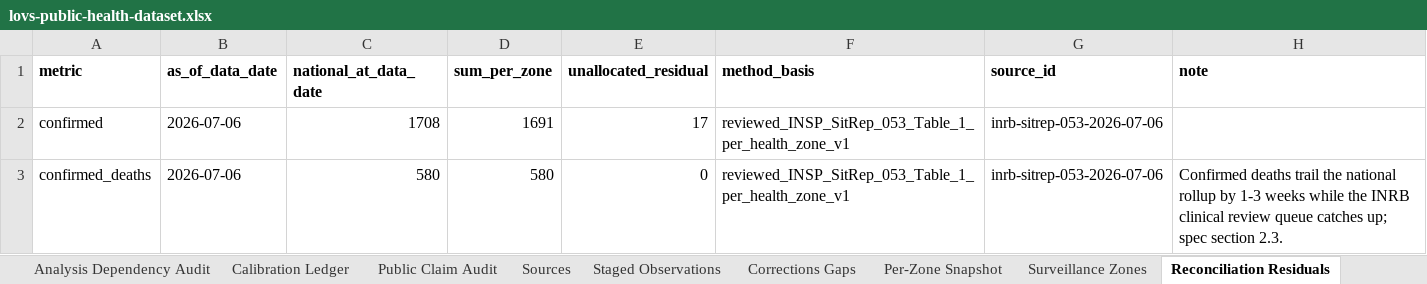
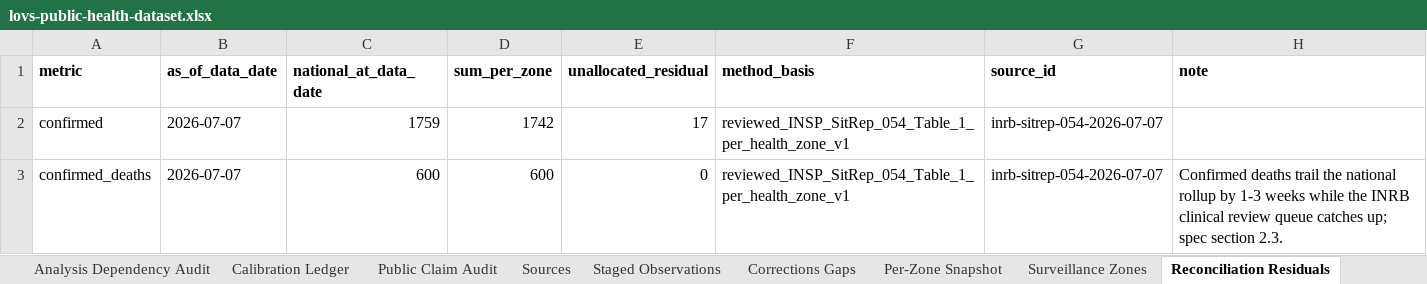
Before and after one commit to ArcedeDev/bdbv-2026-lovs, an Excel workbook: deliverables/public-health-dataset/lovs-public-health-dataset.xlsx, sheet Reconciliation Residuals, drawn as a sheet; values as stored, in another font and other column widths than the file's, no borders; the diff names each change by its address in the sheet, - before the commit and + after, or states it on an @@ line.

Commit message:
feat(bdbv): cadence build SitRep 54 (data 2026-07-07, DRC 1759/600, country 1779/602)
Single-day advance from SR53 (2026-07-06). No newly affected health zone (37/104,
same zone set). Kisangani/Tshopo suspected-watch: two PCR RADIONE-positive cases
surfaced on the existing kisangani-cod watch marker (excluded from totals pending
RT-PCR Altona validation; one linked to Nia-Nia). Deaths-back-projection band
advanced to 4110-6323 at deaths 602. Recreated the true_burden model-output rows
(care-adjusted primary + death-anchored stress) lost from the export after the
burden swap. Brief, xlsx, manifest, evidence-chains, NUMBERS_AUDIT, README advanced.

```diff
--- a/deliverables/public-health-dataset/lovs-public-health-dataset.xlsx (sheet Reconciliation Residuals)
+++ b/deliverables/public-health-dataset/lovs-public-health-dataset.xlsx (sheet Reconciliation Residuals)
-B2:B3 (as_of_data_date): 2026-07-06
+B2:B3 (as_of_data_date): 2026-07-07
-C2 (national_at_data_date): 1708
+C2 (national_at_data_date): 1759
-D2 (sum_per_zone): 1691
+D2 (sum_per_zone): 1742
-F2:F3 (method_basis): reviewed_INSP_SitRep_053_Table_1_per_health_zone_v1
+F2:F3 (method_basis): reviewed_INSP_SitRep_054_Table_1_per_health_zone_v1
-G2:G3 (source_id): inrb-sitrep-053-2026-07-06
+G2:G3 (source_id): inrb-sitrep-054-2026-07-07
-C3 (national_at_data_date): 580
+C3 (national_at_data_date): 600
-D3 (sum_per_zone): 580
+D3 (sum_per_zone): 600
```
Also changed, not shown: sheet Corridors, sheet Reported Counts, sheet Timeline, sheet SitRep Narrative, sheet Model Outputs, sheet Snapshot Clocks, 6 more sheets, 49 other files.
